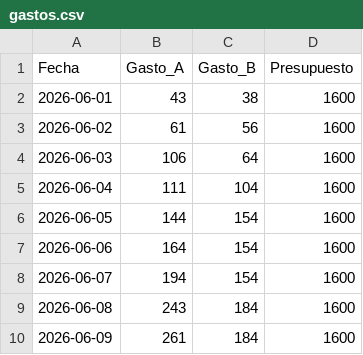
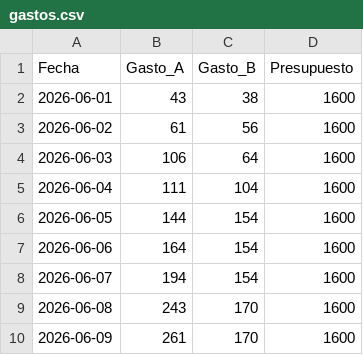
Before and after one commit to xigoa/spendings, a CSV file: gastos.csv, drawn as a sheet.

Commit message:
Update gastos.csv

```diff
--- a/gastos.csv
+++ b/gastos.csv
@@ -8,3 +8,3 @@ Fecha,Gasto_A,Gasto_B,Presupuesto
 2026-06-07,194,154,1600
-2026-06-08,243,184,1600
-2026-06-09,261,184,1600
+2026-06-08,243,170,1600
+2026-06-09,261,170,1600
```
